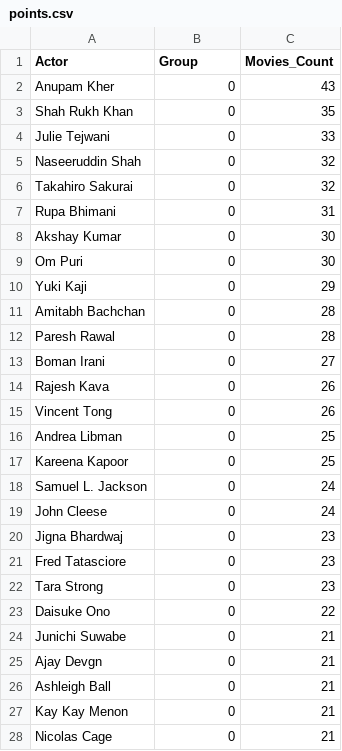
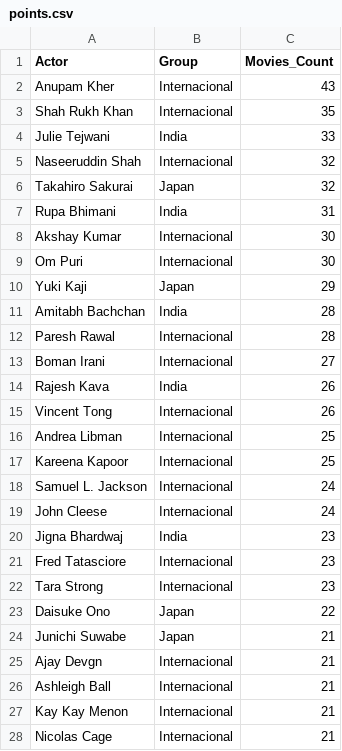
Before and after one commit to afmireski/opt108_projeto, a CSV file: results/q1/points.csv, drawn as a sheet; only a part is shown; the diff covers the shown part only.

Commit message:
refactor: Refactrored q1 to group actor by country

```diff
--- a/results/q1/points.csv
+++ b/results/q1/points.csv
@@ -1,28 +1,28 @@
 Actor,Group,Movies_Count
-Anupam Kher,0,43
-Shah Rukh Khan,0,35
-Julie Tejwani,0,33
-Naseeruddin Shah,0,32
-Takahiro Sakurai,0,32
-Rupa Bhimani,0,31
-Akshay Kumar,0,30
-Om Puri,0,30
-Yuki Kaji,0,29
-Amitabh Bachchan,0,28
-Paresh Rawal,0,28
-Boman Irani,0,27
-Rajesh Kava,0,26
-Vincent Tong,0,26
-Andrea Libman,0,25
-Kareena Kapoor,0,25
-Samuel L. Jackson,0,24
-John Cleese,0,24
-Jigna Bhardwaj,0,23
-Fred Tatasciore,0,23
-Tara Strong,0,23
-Daisuke Ono,0,22
-Junichi Suwabe,0,21
-Ajay Devgn,0,21
-Ashleigh Ball,0,21
-Kay Kay Menon,0,21
-Nicolas Cage,0,21
+Anupam Kher,Internacional,43
+Shah Rukh Khan,Internacional,35
+Julie Tejwani,India,33
+Naseeruddin Shah,Internacional,32
+Takahiro Sakurai,Japan,32
+Rupa Bhimani,India,31
+Akshay Kumar,Internacional,30
+Om Puri,Internacional,30
+Yuki Kaji,Japan,29
+Amitabh Bachchan,India,28
+Paresh Rawal,Internacional,28
+Boman Irani,Internacional,27
+Rajesh Kava,India,26
+Vincent Tong,Internacional,26
+Andrea Libman,Internacional,25
+Kareena Kapoor,Internacional,25
+Samuel L. Jackson,Internacional,24
+John Cleese,Internacional,24
+Jigna Bhardwaj,India,23
+Fred Tatasciore,Internacional,23
+Tara Strong,Internacional,23
+Daisuke Ono,Japan,22
+Junichi Suwabe,Japan,21
+Ajay Devgn,Internacional,21
+Ashleigh Ball,Internacional,21
+Kay Kay Menon,Internacional,21
+Nicolas Cage,Internacional,21
```
Also changed, not shown: 73 edited cells elsewhere in this file, 1 other file.
